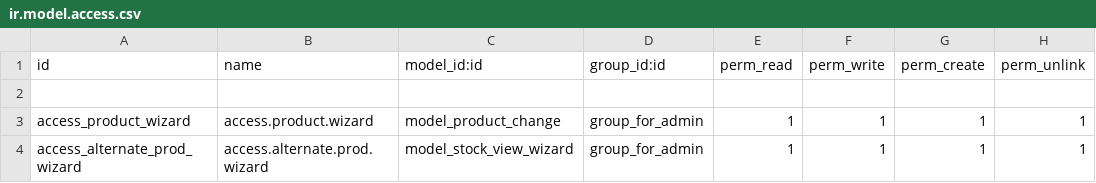
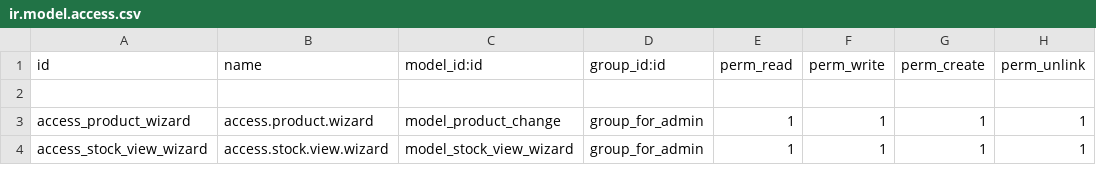
Before and after one commit to raj-softhealer/odoo-development, a CSV file: sh_sale_alternative_products/security/ir.model.access.csv, drawn as a sheet.

```diff
--- a/sh_sale_alternative_products/security/ir.model.access.csv
+++ b/sh_sale_alternative_products/security/ir.model.access.csv
@@ -3,2 +3,2 @@ id,name,model_id:id,group_id:id,perm_read,perm_write,perm_create,perm_unlink
 access_product_wizard,access.product.wizard,model_product_change,group_for_admin,1,1,1,1
-access_alternate_prod_wizard,access.alternate.prod.wizard,model_stock_view_wizard,group_for_admin,1,1,1,1
+access_stock_view_wizard,access.stock.view.wizard,model_stock_view_wizard,group_for_admin,1,1,1,1
```
Also changed, not shown: 11 other files.
